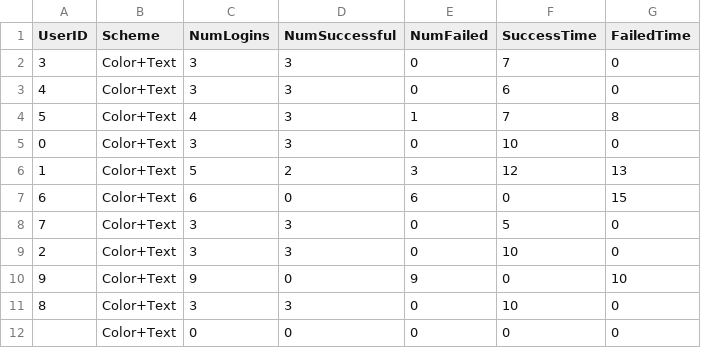
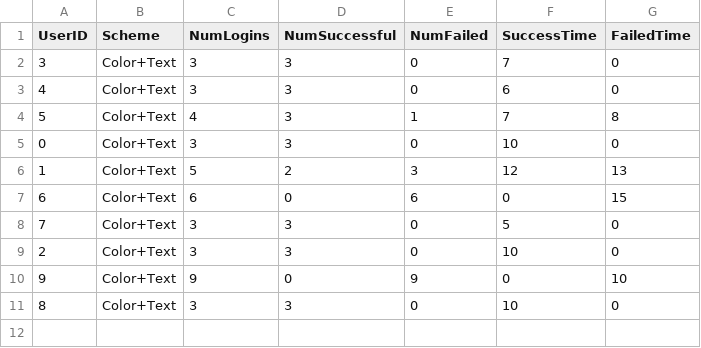
Before and after one commit to JeremyDenHartogh/Comp3008Project2, a CSV file: Part2/parsed_data.csv (was Part2/parsedData.csv), drawn as a sheet.

Commit message:
replaced faulty csv file with correct one

```diff
--- a/Part2/parsedData.csv
+++ b/Part2/parsed_data.csv
@@ -11,2 +11 @@ UserID,Scheme,NumLogins,NumSuccessful,NumFailed,SuccessTime,FailedTime
 8,Color+Text,3,3,0,10,0
-,Color+Text,0,0,0,0,0
```
